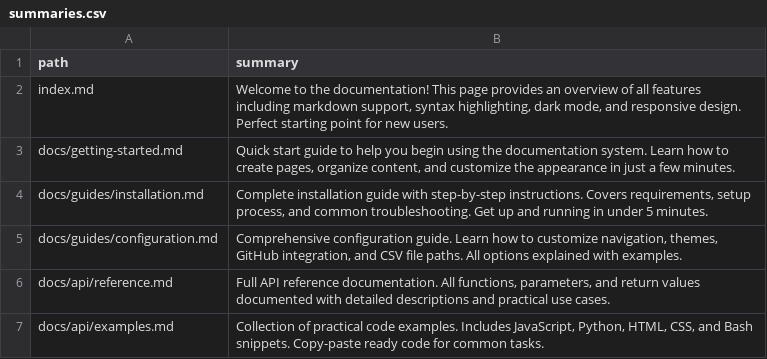
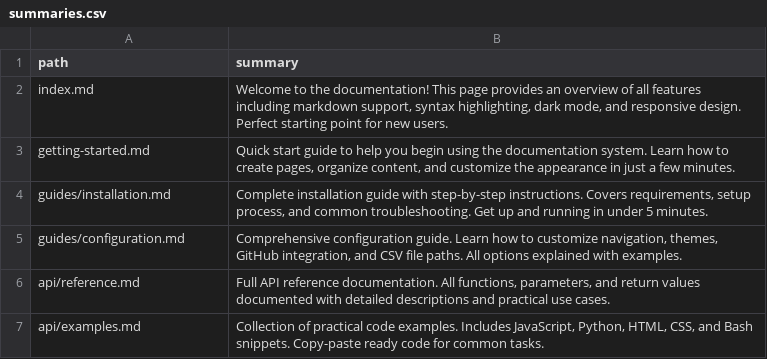
Before and after one commit to prokopsafranek/llm, a CSV file: docs/summaries.csv, drawn as a sheet.

Commit message:
Remove duplicates and update documentation paths
Removed duplicate entries for documentation summaries and updated paths.

```diff
--- a/docs/summaries.csv
+++ b/docs/summaries.csv
@@ -2,6 +2,6 @@ path,summary
 index.md,"Welcome to the documentation! This page provides an overview of all features including markdown support, syntax highlighting, dark mode, and responsive design. Perfect starting point for new users."
-docs/getting-started.md,"Quick start guide to help you begin using the documentation system. Learn how to create pages, organize content, and customize the appearance in just a few minutes."
-docs/guides/installation.md,"Complete installation guide with step-by-step instructions. Covers requirements, setup process, and common troubleshooting. Get up and running in under 5 minutes."
-docs/guides/configuration.md,"Comprehensive configuration guide. Learn how to customize navigation, themes, GitHub integration, and CSV file paths. All options explained with examples."
-docs/api/reference.md,"Full API reference documentation. All functions, parameters, and return values documented with detailed descriptions and practical use cases."
-docs/api/examples.md,"Collection of practical code examples. Includes JavaScript, Python, HTML, CSS, and Bash snippets. Copy-paste ready code for common tasks."
+getting-started.md,"Quick start guide to help you begin using the documentation system. Learn how to create pages, organize content, and customize the appearance in just a few minutes."
+guides/installation.md,"Complete installation guide with step-by-step instructions. Covers requirements, setup process, and common troubleshooting. Get up and running in under 5 minutes."
+guides/configuration.md,"Comprehensive configuration guide. Learn how to customize navigation, themes, GitHub integration, and CSV file paths. All options explained with examples."
+api/reference.md,"Full API reference documentation. All functions, parameters, and return values documented with detailed descriptions and practical use cases."
+api/examples.md,"Collection of practical code examples. Includes JavaScript, Python, HTML, CSS, and Bash snippets. Copy-paste ready code for common tasks."
```
